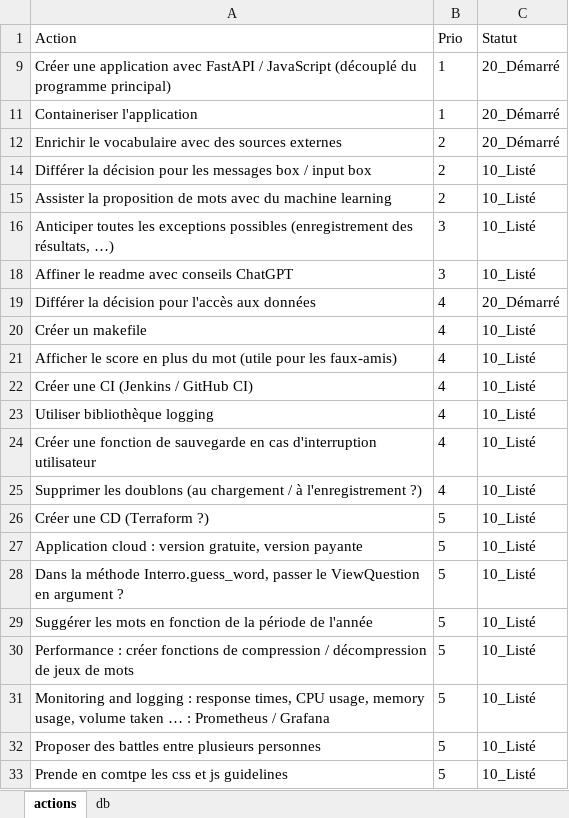
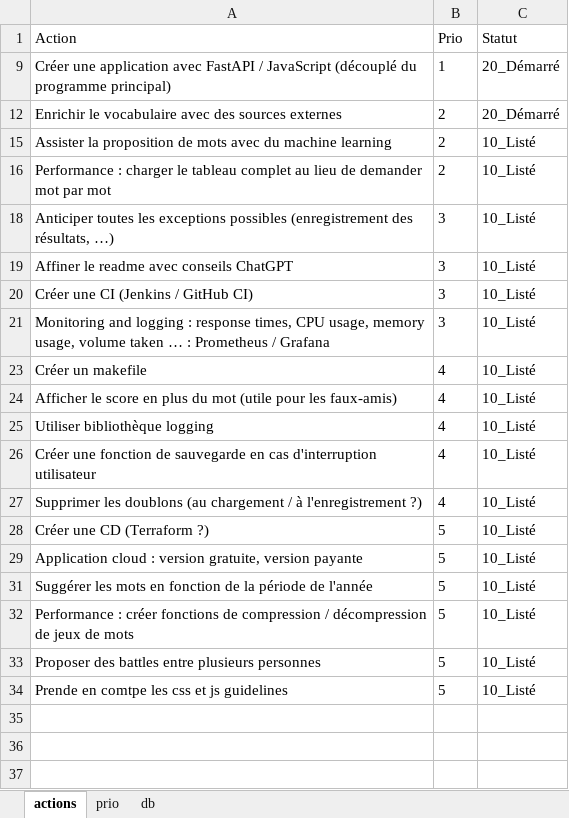
Before and after one commit to Benoit-78/vocabulary, an Excel workbook: mgmt/actions_vocabulary.xlsm, sheet actions, drawn as a sheet; values as stored, in another font and other column widths than the file's, no borders; table styles not drawn; removed rows and columns are numbered as before the commit, all else as after; the diff names each change by its address in the sheet, - before the commit and + after, or states it on an @@ line.

Commit message:
feat: data loading in app

```diff
--- a/mgmt/actions_vocabulary.xlsm (sheet actions)
+++ b/mgmt/actions_vocabulary.xlsm (sheet actions)
+sheet tab: prio
-row 11: Containeriser l'application | 1 | 20_Démarré
-row 14: Différer la décision pour les messages box / input box | 2 | 10_Listé
+row 16: Performance : charger le tableau complet au lieu de demander mot par mot | 2 | 10_Listé
-row 19: Différer la décision pour l'accès aux données | 4 | 20_Démarré
+row 20: Créer une CI (Jenkins / GitHub CI) | 3 | 10_Listé
+row 21: Monitoring and logging : response times, CPU usage, memory usage, volume taken … : Prometheus / Grafana | 3 | 10_Listé
-row 22: Créer une CI (Jenkins / GitHub CI) | 4 | 10_Listé
-row 28: Dans la méthode Interro.guess_word, passer le ViewQuestion en argument ? | 5 | 10_Listé
-row 31: Monitoring and logging : response times, CPU usage, memory usage, volume taken … : Prometheus / Grafana | 5 | 10_Listé
```
Also changed, not shown: hidden cells, charts or pictures, 2 other files.
